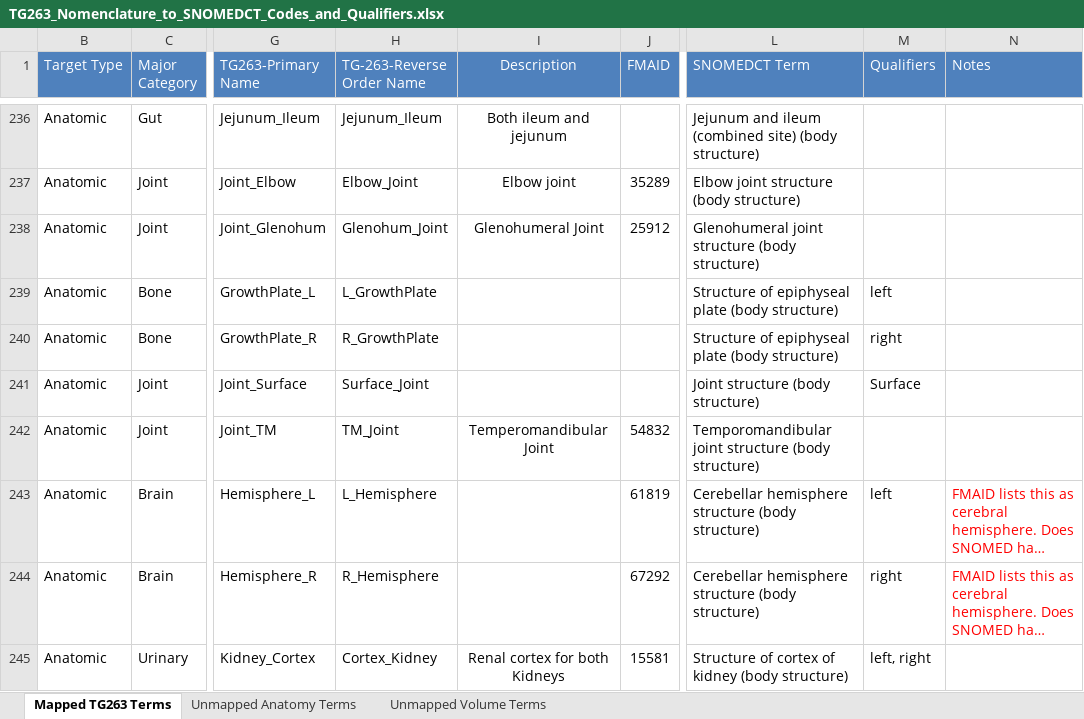
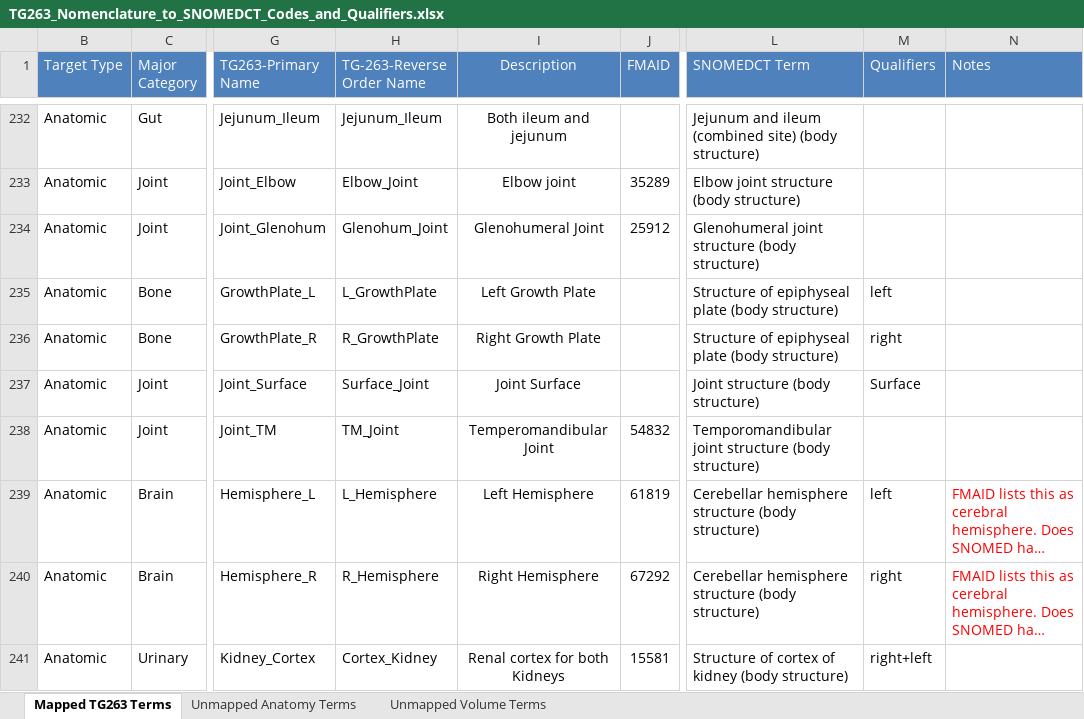
Before and after one commit to HL7/fhir-mCODE-ig, an Excel workbook: input/images/TG263_Nomenclature_to_SNOMEDCT_Codes_and_Qualifiers.xlsx, sheet Mapped TG263 Terms, drawn as a sheet; only a part is shown, gaps mark what is left out; long unchanged cells end in …; values as stored, in another font and other column widths than the file's, no borders; addresses are those after the commit; the diff covers the shown part only; the diff names each change by its address in the sheet, - before the commit and + after, or states it on an @@ line.

```diff
--- a/input/images/TG263_Nomenclature_to_SNOMEDCT_Codes_and_Qualifiers.xlsx (sheet Mapped TG263 Terms)
+++ b/input/images/TG263_Nomenclature_to_SNOMEDCT_Codes_and_Qualifiers.xlsx (sheet Mapped TG263 Terms)
-I235 (Description): (empty)
+I235 (Description): Left Growth Plate
-I236 (Description): (empty)
+I236 (Description): Right Growth Plate
-I237 (Description): (empty)
+I237 (Description): Joint Surface
-I239 (Description): (empty)
+I239 (Description): Left Hemisphere
-I240 (Description): (empty)
+I240 (Description): Right Hemisphere
-M241 (Qualifiers): left, right
+M241 (Qualifiers): right+left
```
Also changed, not shown: 6 removed rows, 78 edited cells and cell formats elsewhere in this sheet, formulas that keep their value, 43 other files.
